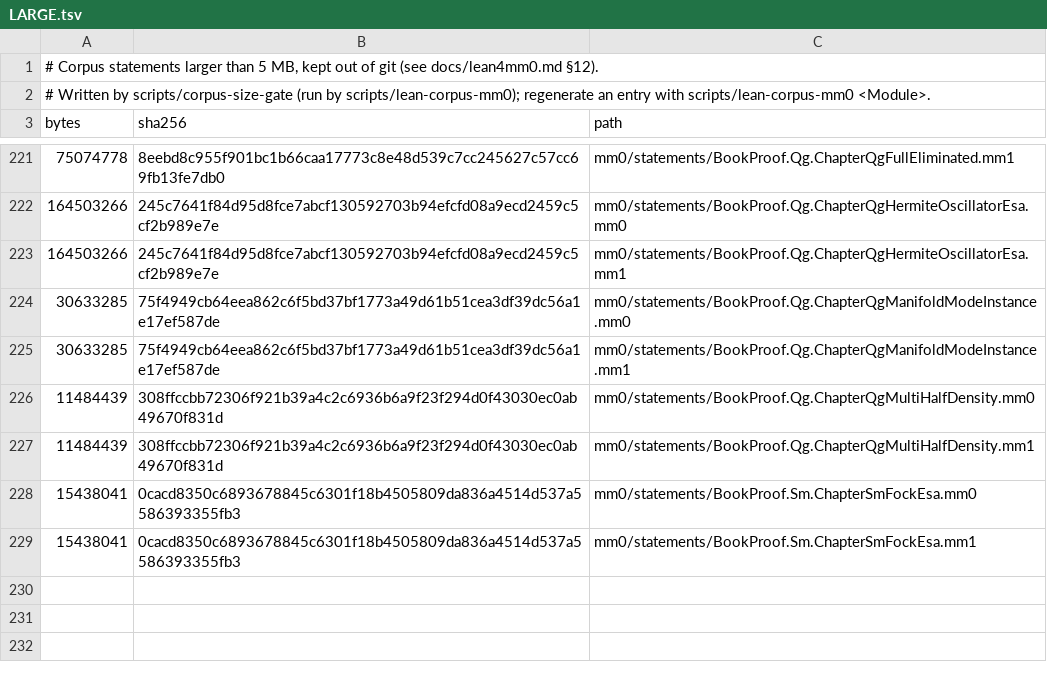
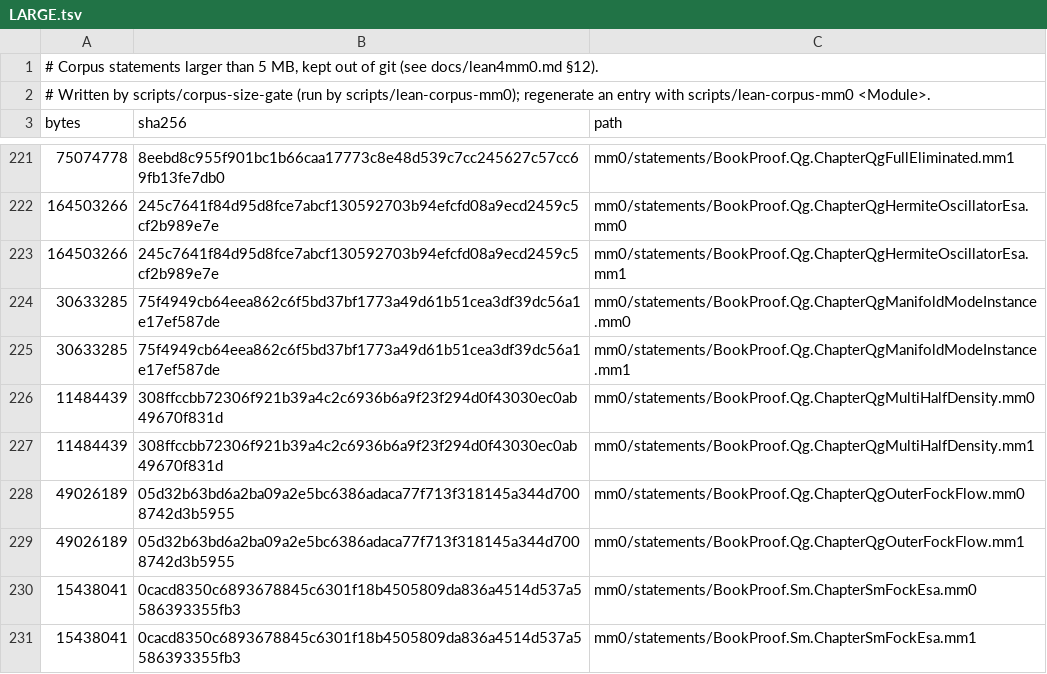
Before and after one commit to leonardopedro/australVM, a TSV file: mm0/statements/LARGE.tsv, drawn as a sheet; only a part is shown, gaps mark what is left out.

```diff
--- a/mm0/statements/LARGE.tsv
+++ b/mm0/statements/LARGE.tsv
@@ -227,2 +227,4 @@ bytes	sha256	path
 11484439	308ffccbb72306f921b39a4c2c6936b6a9f23f294d0f43030ec0ab49670f831d	mm0/statements/BookProof.Qg.ChapterQgMultiHalfDensity.mm1
+49026189	05d32b63bd6a2ba09a2e5bc6386adaca77f713f318145a344d7008742d3b5955	mm0/statements/BookProof.Qg.ChapterQgOuterFockFlow.mm0
+49026189	05d32b63bd6a2ba09a2e5bc6386adaca77f713f318145a344d7008742d3b5955	mm0/statements/BookProof.Qg.ChapterQgOuterFockFlow.mm1
 15438041	0cacd8350c6893678845c6301f18b4505809da836a4514d537a5586393355fb3	mm0/statements/BookProof.Sm.ChapterSmFockEsa.mm0
```
Also changed, not shown: 23 other files.
